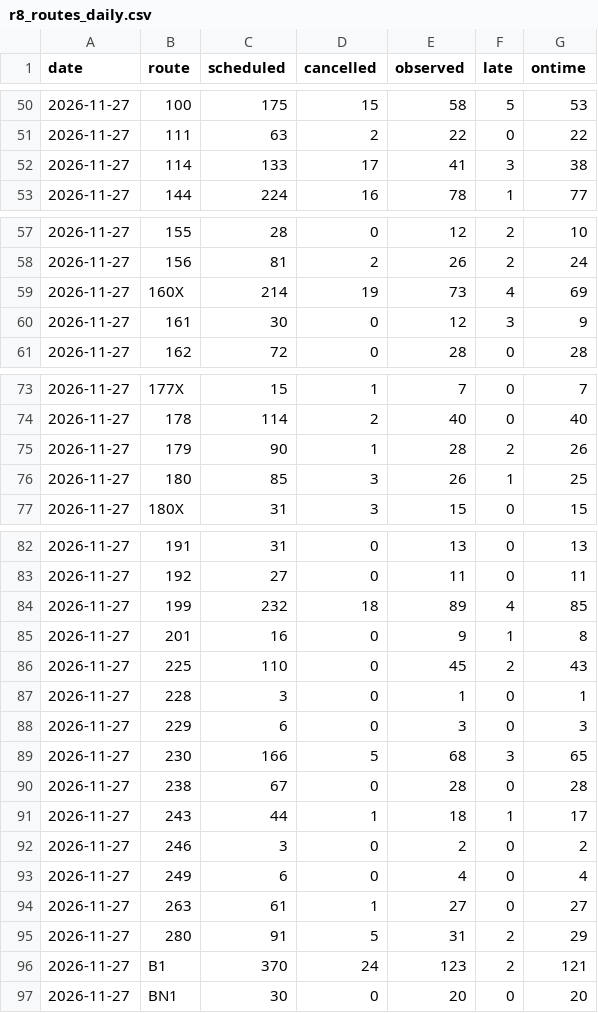
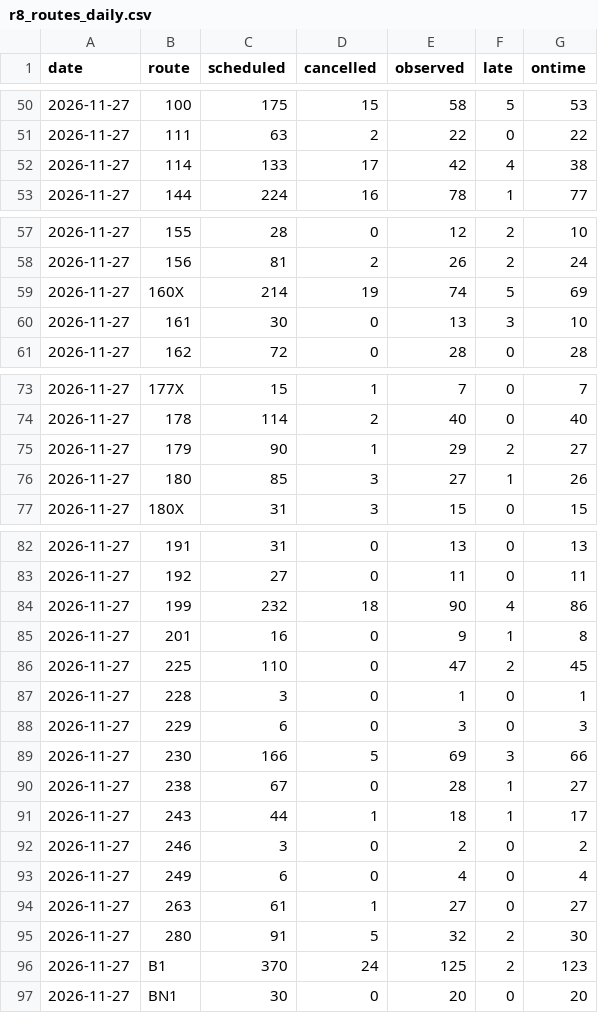
Before and after one commit to craigstarling-eng/Keolis-NthnBeaches-service-cancellations, a CSV file: data/history/r8_routes_daily.csv, drawn as a sheet; only a part is shown, gaps mark what is left out.

```diff
--- a/data/history/r8_routes_daily.csv
+++ b/data/history/r8_routes_daily.csv
@@ -51,3 +51,3 @@ date,route,scheduled,cancelled,observed,late,ontime
 2026-11-27,111,63,2,22,0,22
-2026-11-27,114,133,17,41,3,38
+2026-11-27,114,133,17,42,4,38
 2026-11-27,144,224,16,78,1,77
@@ -58,4 +58,4 @@ date,route,scheduled,cancelled,observed,late,ontime
 2026-11-27,156,81,2,26,2,24
-2026-11-27,160X,214,19,73,4,69
-2026-11-27,161,30,0,12,3,9
+2026-11-27,160X,214,19,74,5,69
+2026-11-27,161,30,0,13,3,10
 2026-11-27,162,72,0,28,0,28
@@ -74,4 +74,4 @@ date,route,scheduled,cancelled,observed,late,ontime
 2026-11-27,178,114,2,40,0,40
-2026-11-27,179,90,1,28,2,26
-2026-11-27,180,85,3,26,1,25
+2026-11-27,179,90,1,29,2,27
+2026-11-27,180,85,3,27,1,26
 2026-11-27,180X,31,3,15,0,15
@@ -83,9 +83,9 @@ date,route,scheduled,cancelled,observed,late,ontime
 2026-11-27,192,27,0,11,0,11
-2026-11-27,199,232,18,89,4,85
+2026-11-27,199,232,18,90,4,86
 2026-11-27,201,16,0,9,1,8
-2026-11-27,225,110,0,45,2,43
+2026-11-27,225,110,0,47,2,45
 2026-11-27,228,3,0,1,0,1
 2026-11-27,229,6,0,3,0,3
-2026-11-27,230,166,5,68,3,65
-2026-11-27,238,67,0,28,0,28
+2026-11-27,230,166,5,69,3,66
+2026-11-27,238,67,0,28,1,27
 2026-11-27,243,44,1,18,1,17
@@ -94,4 +94,4 @@ date,route,scheduled,cancelled,observed,late,ontime
 2026-11-27,263,61,1,27,0,27
-2026-11-27,280,91,5,31,2,29
-2026-11-27,B1,370,24,123,2,121
+2026-11-27,280,91,5,32,2,30
+2026-11-27,B1,370,24,125,2,123
 2026-11-27,BN1,30,0,20,0,20
```
Also changed, not shown: data/history/r8_daily.csv, data/history/regions_daily.csv, 4 other files.
